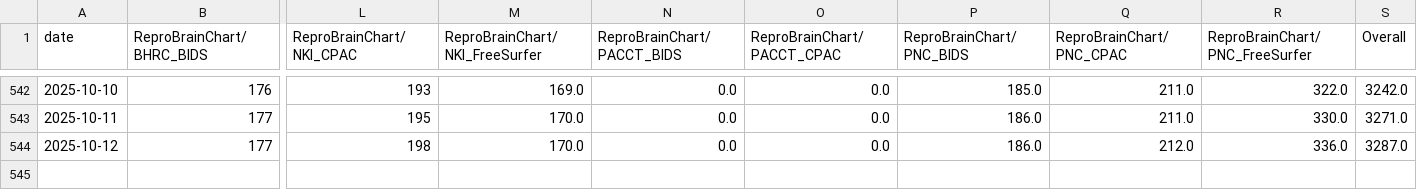
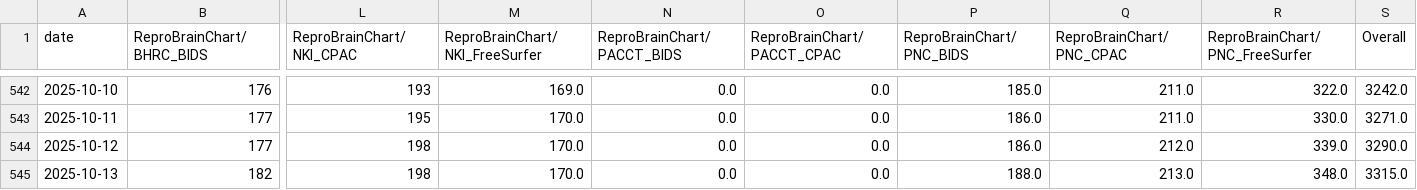
Before and after one commit to ReproBrainChart/ReproBrainChart.github.io, a CSV file: _data/clone-tracking/cumulative/all_repos_cumulative.csv, drawn as a sheet; only a part is shown, gaps mark what is left out; rows hold the shown columns only; the diff names each change by its address in the sheet, - before the commit and + after, or states it on an @@ line.

```diff
--- a/_data/clone-tracking/cumulative/all_repos_cumulative.csv
+++ b/_data/clone-tracking/cumulative/all_repos_cumulative.csv
-R544 (ReproBrainChart/PNC_FreeSurfer): 336.0
+R544 (ReproBrainChart/PNC_FreeSurfer): 339.0
-S544 (Overall): 3287.0
+S544 (Overall): 3290.0
+row 545: 2025-10-13 | 182 | 198 | 170.0 | 0.0 | 0.0 | 188.0 | 213.0 | 348.0 | 3315.0
```
Also changed, not shown: _data/clone-tracking/cumulative/ReproBrainChart_BHRC_BIDS_cum_clones.csv, _data/clone-tracking/cumulative/ReproBrainChart_BHRC_CPAC_cum_clones.csv, 32 other files.
